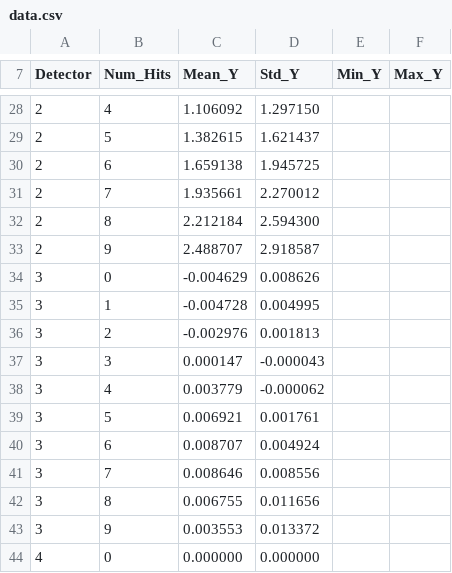
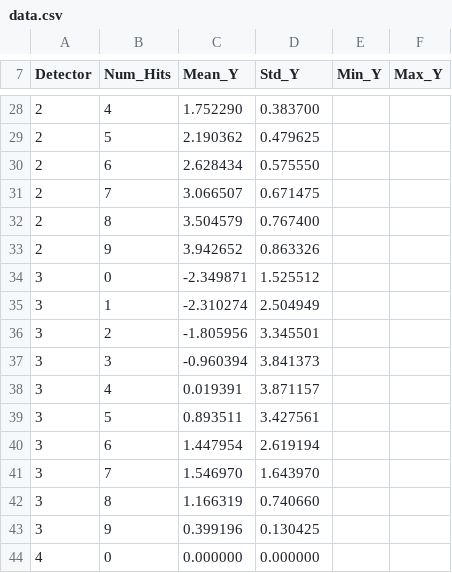
Before and after one commit to aledelriob/Particle-track-simulator, a CSV file: output/data.csv, drawn as a sheet; only a part is shown, gaps mark what is left out; the diff covers the shown part only; the diff names each change by its address in the sheet, - before the commit and + after, or states it on an @@ line.

```diff
--- a/output/data.csv
+++ b/output/data.csv
-C28 (Mean_Y): 1.106092
+C28 (Mean_Y): 1.752290
-D28 (Std_Y): 1.297150
+D28 (Std_Y): 0.383700
-C29 (Mean_Y): 1.382615
+C29 (Mean_Y): 2.190362
-D29 (Std_Y): 1.621437
+D29 (Std_Y): 0.479625
-C30 (Mean_Y): 1.659138
+C30 (Mean_Y): 2.628434
-D30 (Std_Y): 1.945725
+D30 (Std_Y): 0.575550
-C31 (Mean_Y): 1.935661
+C31 (Mean_Y): 3.066507
-D31 (Std_Y): 2.270012
+D31 (Std_Y): 0.671475
-C32 (Mean_Y): 2.212184
+C32 (Mean_Y): 3.504579
-D32 (Std_Y): 2.594300
+D32 (Std_Y): 0.767400
-C33 (Mean_Y): 2.488707
+C33 (Mean_Y): 3.942652
-D33 (Std_Y): 2.918587
+D33 (Std_Y): 0.863326
-C34 (Mean_Y): -0.004629
+C34 (Mean_Y): -2.349871
-D34 (Std_Y): 0.008626
+D34 (Std_Y): 1.525512
-C35 (Mean_Y): -0.004728
+C35 (Mean_Y): -2.310274
-D35 (Std_Y): 0.004995
+D35 (Std_Y): 2.504949
-C36 (Mean_Y): -0.002976
+C36 (Mean_Y): -1.805956
-D36 (Std_Y): 0.001813
+D36 (Std_Y): 3.345501
-C37 (Mean_Y): 0.000147
+C37 (Mean_Y): -0.960394
-D37 (Std_Y): -0.000043
+D37 (Std_Y): 3.841373
-C38 (Mean_Y): 0.003779
+C38 (Mean_Y): 0.019391
-D38 (Std_Y): -0.000062
+D38 (Std_Y): 3.871157
-C39 (Mean_Y): 0.006921
+C39 (Mean_Y): 0.893511
-D39 (Std_Y): 0.001761
+D39 (Std_Y): 3.427561
-C40 (Mean_Y): 0.008707
+C40 (Mean_Y): 1.447954
-D40 (Std_Y): 0.004924
+D40 (Std_Y): 2.619194
-C41 (Mean_Y): 0.008646
+C41 (Mean_Y): 1.546970
-D41 (Std_Y): 0.008556
+D41 (Std_Y): 1.643970
-C42 (Mean_Y): 0.006755
+C42 (Mean_Y): 1.166319
-D42 (Std_Y): 0.011656
+D42 (Std_Y): 0.740660
-C43 (Mean_Y): 0.003553
+C43 (Mean_Y): 0.399196
-D43 (Std_Y): 0.013372
+D43 (Std_Y): 0.130425
```
Also changed, not shown: 3 added rows, 3 removed rows and 65 edited cells elsewhere in this file, 6 other files.
